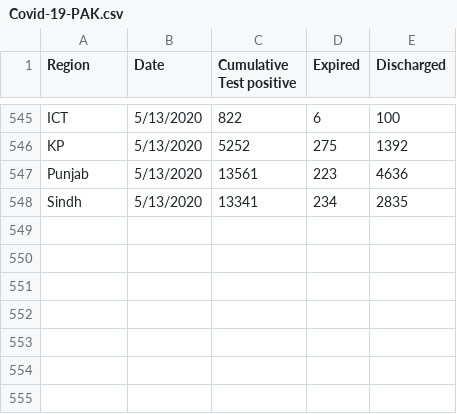
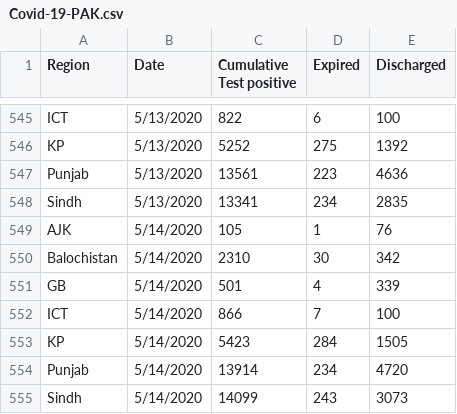
Before and after one commit to abdulbarimalik/COVID19PAK, a CSV file: Covid-19-PAK.csv, drawn as a sheet; only a part is shown, gaps mark what is left out.

Commit message:
Update Covid-19-PAK.csv

```diff
--- a/Covid-19-PAK.csv
+++ b/Covid-19-PAK.csv
@@ -548 +548,8 @@ Punjab,5/13/2020,13561,223,4636
 Sindh,5/13/2020,13341,234,2835
+AJK,5/14/2020,105,1,76
+Balochistan,5/14/2020,2310,30,342
+GB,5/14/2020,501,4,339
+ICT,5/14/2020,866,7,100
+KP,5/14/2020,5423,284,1505
+Punjab,5/14/2020,13914,234,4720
+Sindh,5/14/2020,14099,243,3073
```
